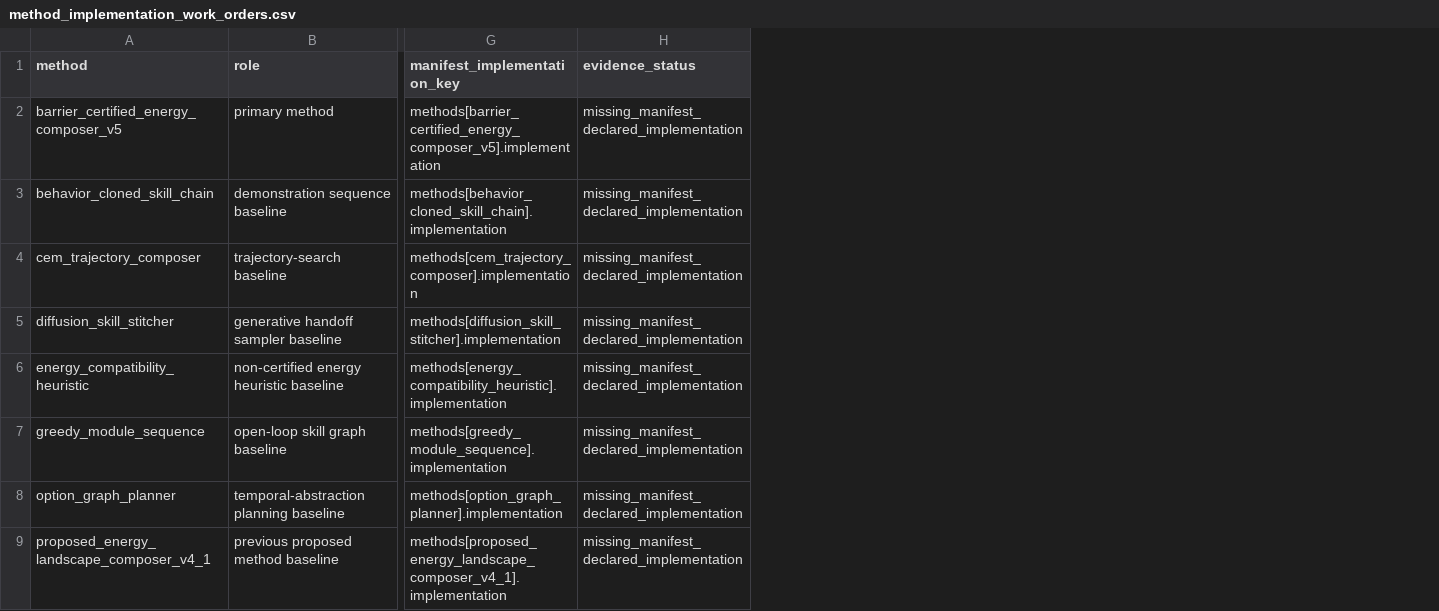
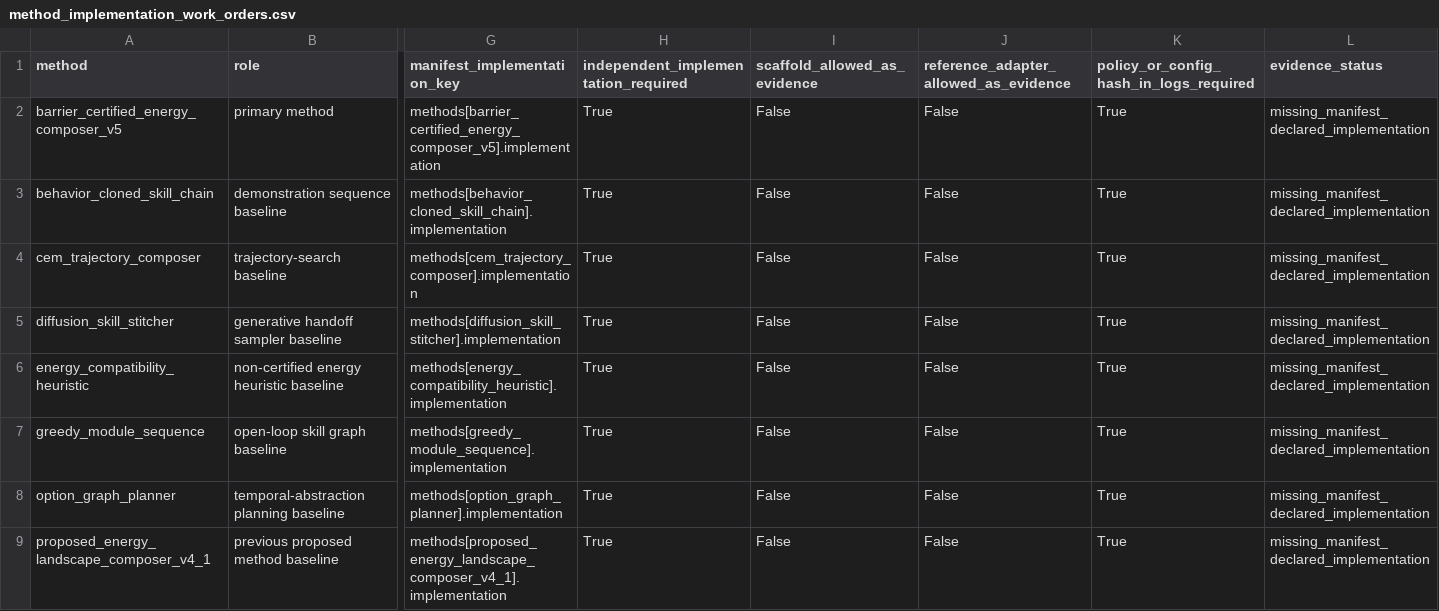
Before and after one commit to Jason-Wang313/119_energy_landscape_skill_composition, a CSV file: external_validation/method_implementation_work_orders.csv, drawn as a sheet; only a part is shown, gaps mark what is left out; the diff names each change by its address in the sheet, - before the commit and + after, or states it on an @@ line.

Commit message:
Harden independent adapter evidence gate

```diff
--- a/external_validation/method_implementation_work_orders.csv
+++ b/external_validation/method_implementation_work_orders.csv
+column H, rows 1-9: independent_implementation_required | True | True | True | True | True | True | True | True
+column I (scaffold_allowed_as_evidence), rows 2-9: all False
+column J, rows 1-9: reference_adapter_allowed_as_evidence | False | False | False | False | False | False | False | False
+column K, rows 1-9: policy_or_config_hash_in_logs_required | True | True | True | True | True | True | True | True
```
Also changed, not shown: 21 other files.
